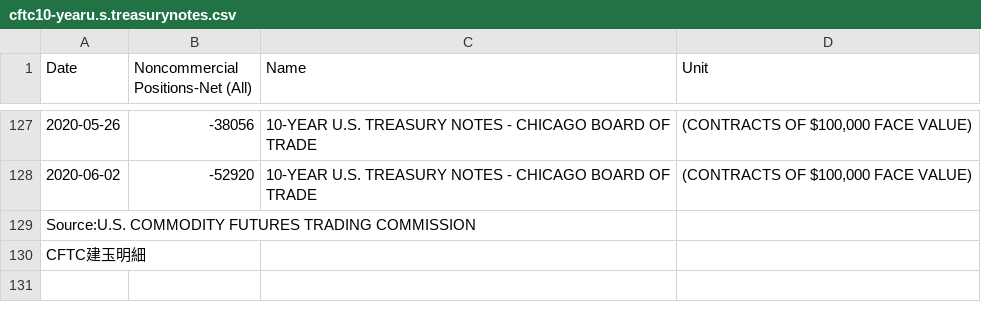
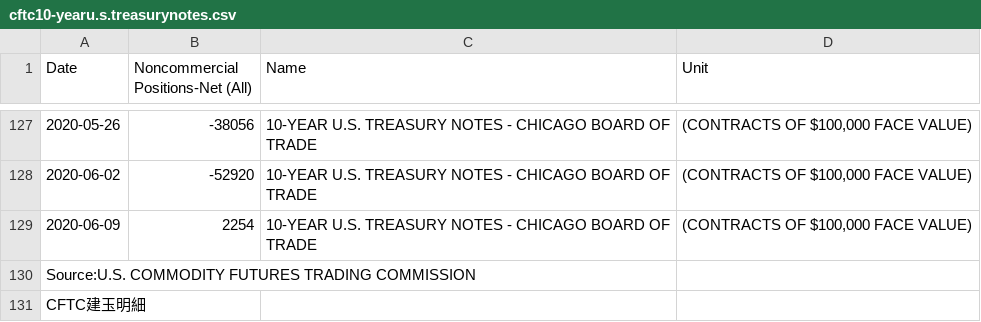
Before and after one commit to am-consulting/csvdata, a CSV file: cftc10-yearu.s.treasurynotes.csv, drawn as a sheet; only a part is shown, gaps mark what is left out; the diff names each change by its address in the sheet, - before the commit and + after, or states it on an @@ line.

```diff
--- a/cftc10-yearu.s.treasurynotes.csv
+++ b/cftc10-yearu.s.treasurynotes.csv
+row 129: 2020-06-09 | 2254 | 10-YEAR U.S. TREASURY NOTES - CHICAGO BOARD OF TRADE | (CONTRACTS OF $100,000 FACE VALUE)
```
Also changed, not shown: cftc2-yearu.s.treasurynotes.csv, cftc5-yearu.s.treasurynotes.csv, 15 other files.
